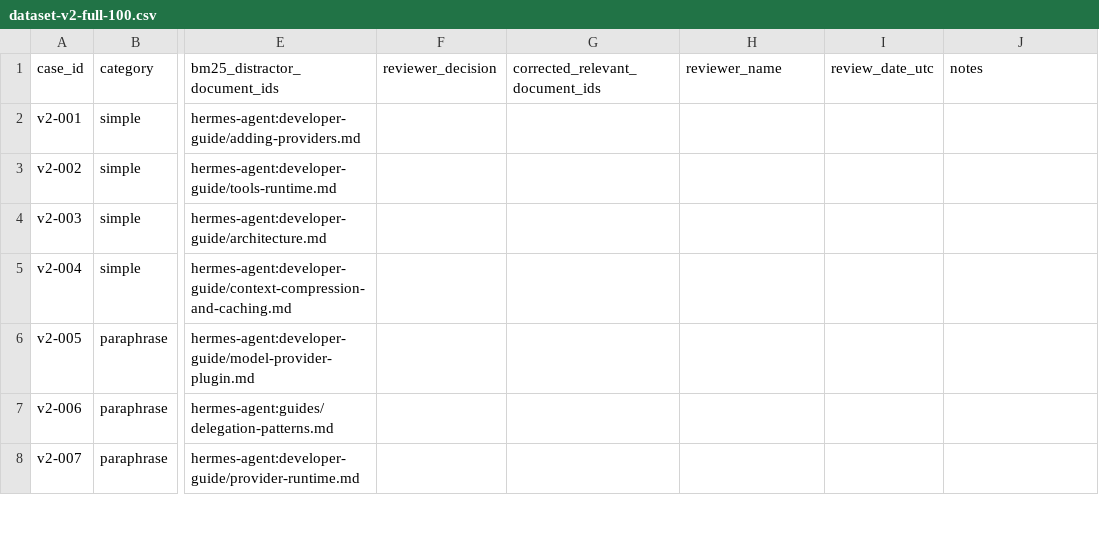
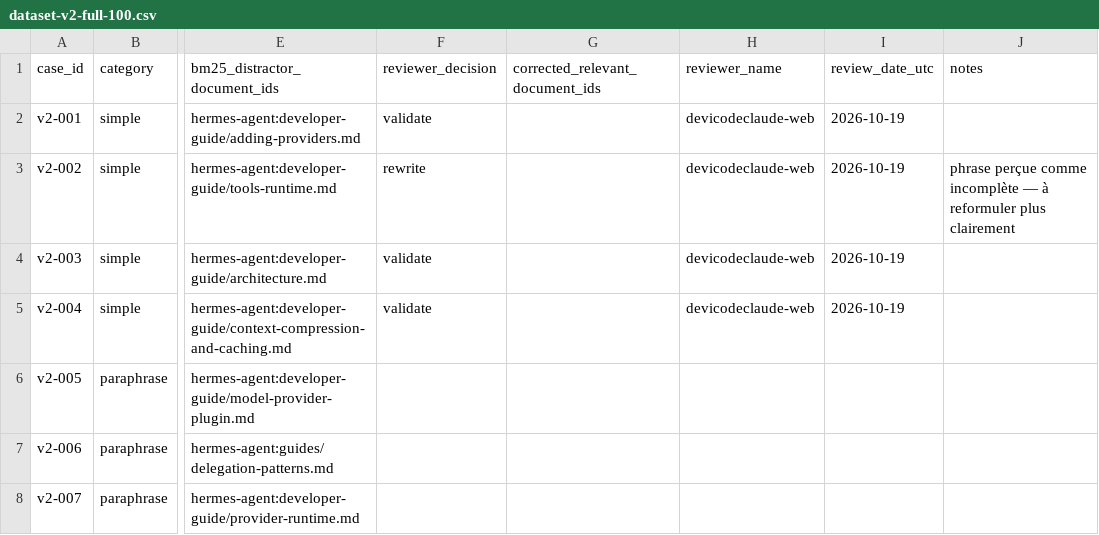
Before and after one commit to devicodeclaude-web/Rag-hermes-agent-, a CSV file: data/review/dataset-v2-full-100.csv, drawn as a sheet; only a part is shown, gaps mark what is left out; the diff names each change by its address in the sheet, - before the commit and + after, or states it on an @@ line.

Commit message:
feat(revue): revue humaine dataset-v2 — checkpoint (4/100)
Décisions saisies par le relecteur devicodeclaude-web (2026-10-19) :
- v2-001 validate
- v2-002 rewrite (phrase perçue comme incomplète — à reformuler)
- v2-003 validate
- v2-004 validate

```diff
--- a/data/review/dataset-v2-full-100.csv
+++ b/data/review/dataset-v2-full-100.csv
-F2 (reviewer_decision): (empty)
+F2 (reviewer_decision): validate
-H2:H5 (reviewer_name): (empty)
+H2:H5 (reviewer_name): devicodeclaude-web
-I2:I5 (review_date_utc): (empty)
+I2:I5 (review_date_utc): 2026-10-19
-F3 (reviewer_decision): (empty)
+F3 (reviewer_decision): rewrite
-J3 (notes): (empty)
+J3 (notes): phrase perçue comme incomplète — à reformuler plus clairement
-F4:F5 (reviewer_decision): (empty)
+F4:F5 (reviewer_decision): validate
```
